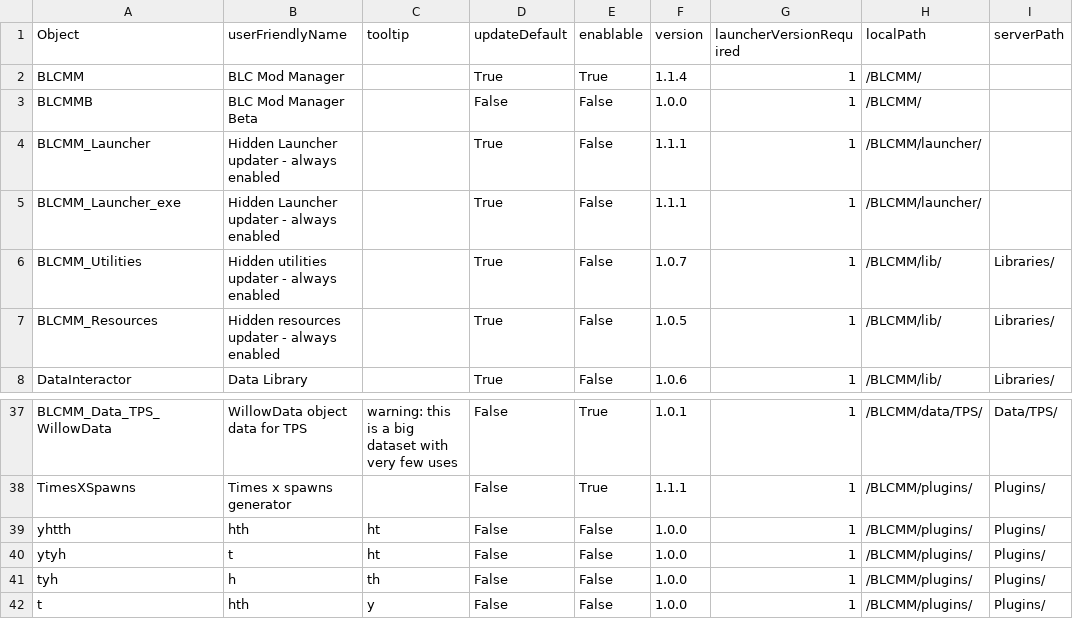
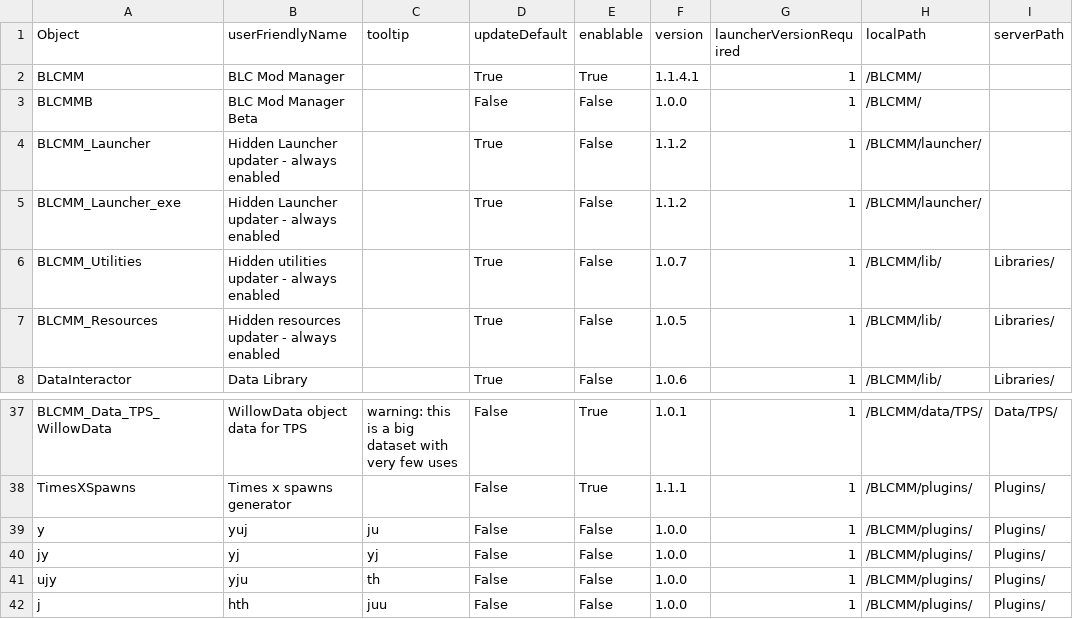
Before and after one commit to LightChaosman/BLCMods-Manager, a CSV file: Versions/settings.csv, drawn as a sheet; only a part is shown, gaps mark what is left out; the diff names each change by its address in the sheet, - before the commit and + after, or states it on an @@ line.

Commit message:
launcher 1.1.2 + 1 fix version blcmm 1.1.4.1

```diff
--- a/Versions/settings.csv
+++ b/Versions/settings.csv
-F2 (version): 1.1.4
+F2 (version): 1.1.4.1
-F4:F5 (version): 1.1.1
+F4:F5 (version): 1.1.2
-A39 (Object): yhtth
+A39 (Object): y
-B39 (userFriendlyName): hth
+B39 (userFriendlyName): yuj
-C39 (tooltip): ht
+C39 (tooltip): ju
-A40 (Object): ytyh
+A40 (Object): jy
-B40 (userFriendlyName): t
+B40 (userFriendlyName): yj
-C40 (tooltip): ht
+C40 (tooltip): yj
-A41 (Object): tyh
+A41 (Object): ujy
-B41 (userFriendlyName): h
+B41 (userFriendlyName): yju
-A42 (Object): t
+A42 (Object): j
-C42 (tooltip): y
+C42 (tooltip): juu
```
Also changed, not shown: 3 other files.
